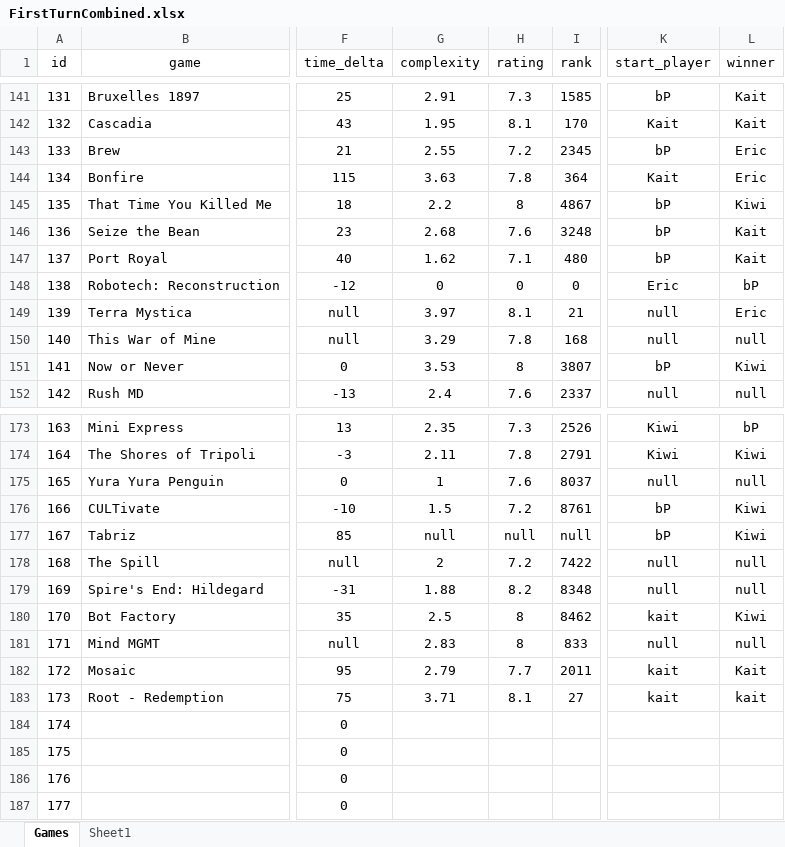
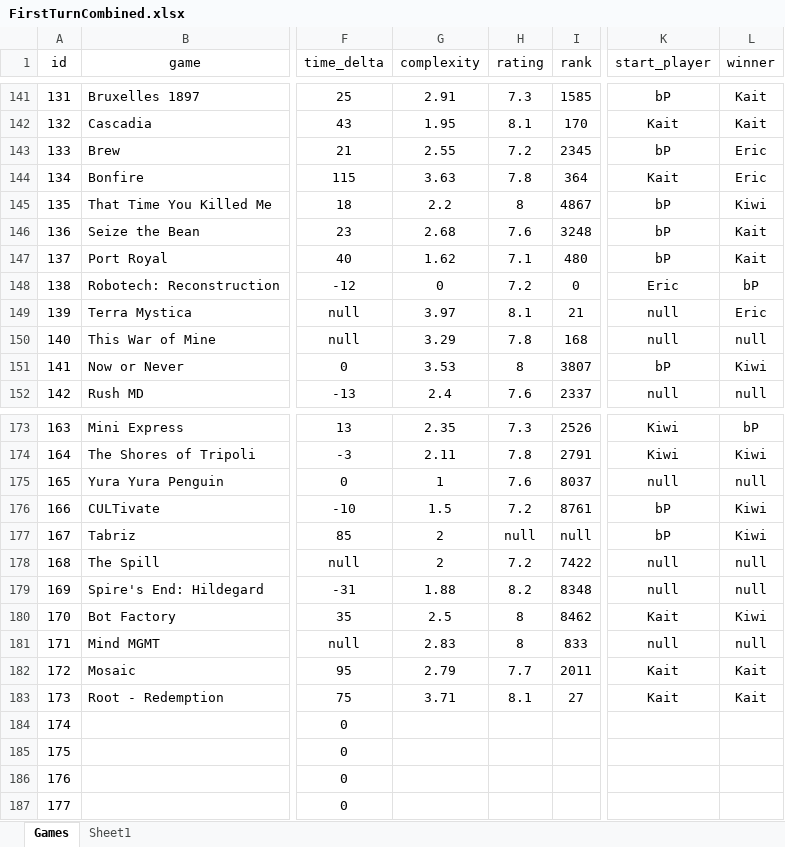
Before and after one commit to PNJaenichen/PNJaenichen.github.io, an Excel workbook: projects/firstTurnData/FirstTurnCombined.xlsx, sheet Games, drawn as a sheet; only a part is shown, gaps mark what is left out; values as stored, in another font and other column widths than the file's, no borders; the diff names each change by its address in the sheet, - before the commit and + after, or states it on an @@ line.

Commit message:
updated first turn database

```diff
--- a/projects/firstTurnData/FirstTurnCombined.xlsx (sheet Games)
+++ b/projects/firstTurnData/FirstTurnCombined.xlsx (sheet Games)
-H148 (rating): 0
+H148 (rating): 7.2
-G177 (complexity): null
+G177 (complexity): 2
-K180 (start_player): kait
+K180 (start_player): Kait
-K182:K183 (start_player): kait
+K182:K183 (start_player): Kait
-L183 (winner): kait
+L183 (winner): Kait
```
